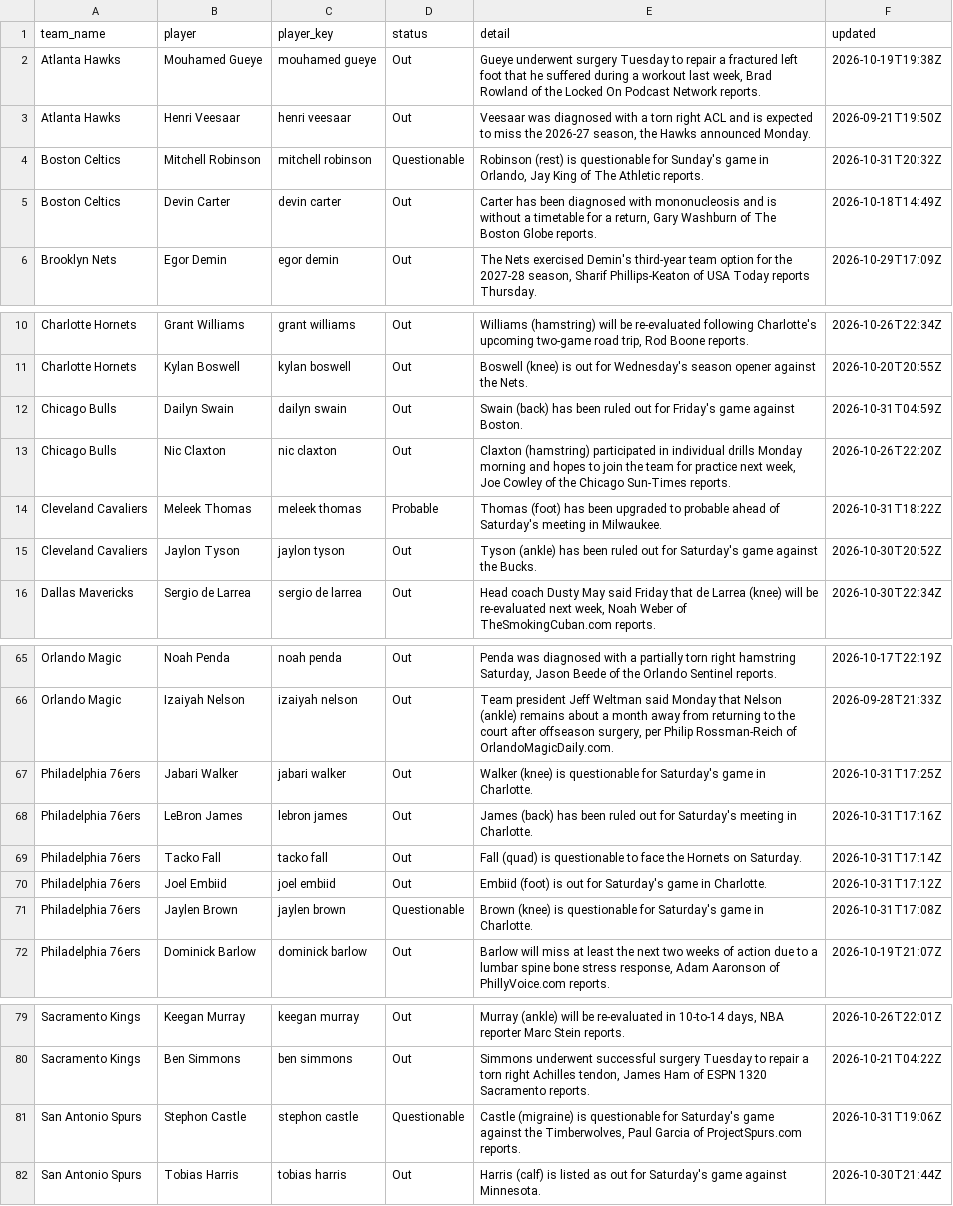
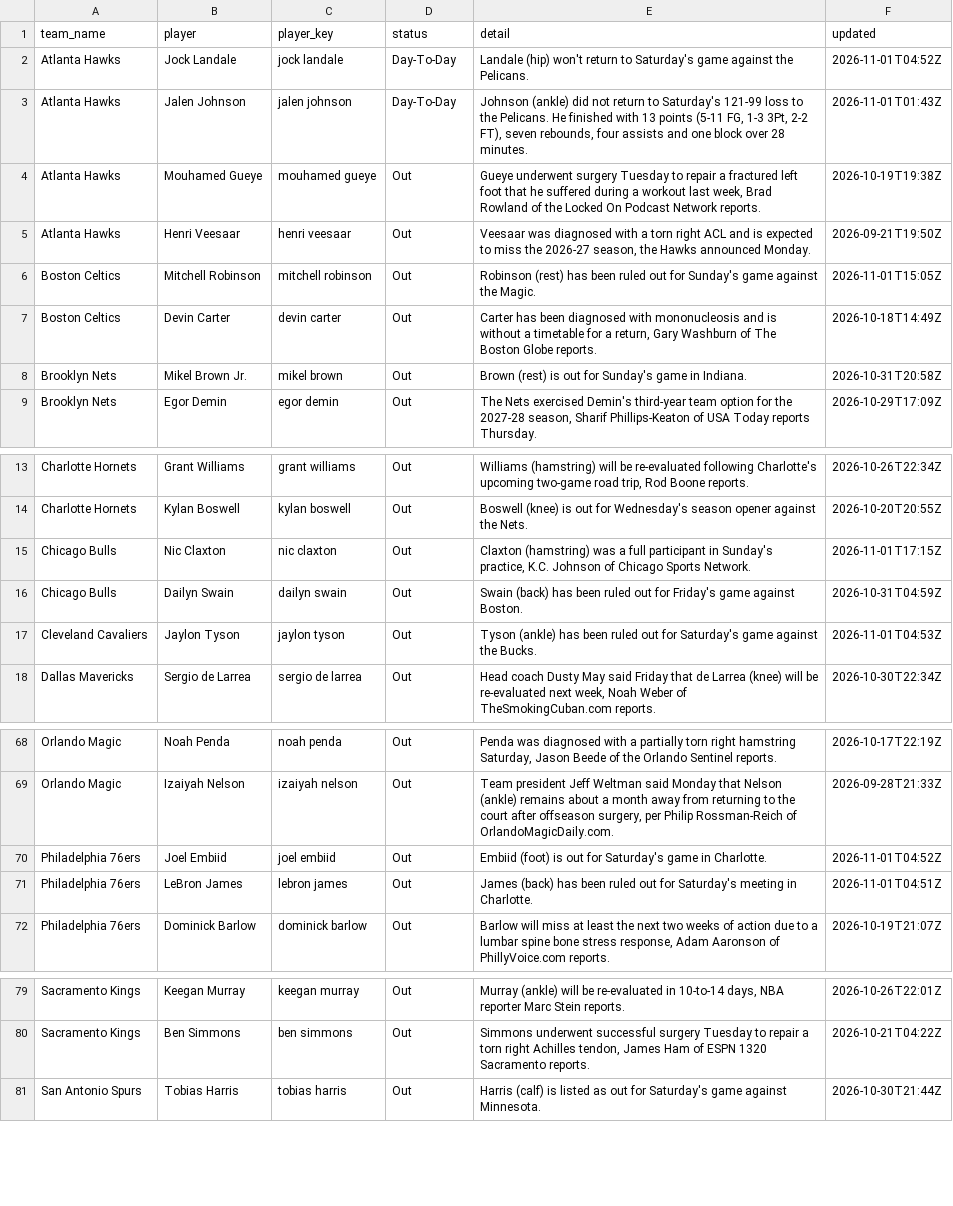
Before and after one commit to darcyedmiston/nba-odds, a CSV file: data/injuries/latest.csv, drawn as a sheet; only a part is shown, gaps mark what is left out; the diff covers the shown part only.

```diff
--- a/data/injuries/latest.csv
+++ b/data/injuries/latest.csv
@@ -1,6 +1,9 @@
 team_name,player,player_key,status,detail,updated
+Atlanta Hawks,Jock Landale,jock landale,Day-To-Day,Landale (hip) won't return to Saturday's game against the Pelicans.,2026-11-01T04:52Z
+Atlanta Hawks,Jalen Johnson,jalen johnson,Day-To-Day,"Johnson (ankle) did not return to Saturday's 121-99 loss to the Pelicans. He finished with 13 points (5-11 FG, 1-3 3Pt, 2-2 FT), seven rebounds, four assists and one block over 28 minutes.",2026-11-01T01:43Z
 Atlanta Hawks,Mouhamed Gueye,mouhamed gueye,Out,"Gueye underwent surgery Tuesday to repair a fractured left foot that he suffered during a workout last week, Brad Rowland of the Locked On Podcast Network reports.",2026-10-19T19:38Z
 Atlanta Hawks,Henri Veesaar,henri veesaar,Out,"Veesaar was diagnosed with a torn right ACL and is expected to miss the 2026-27 season, the Hawks announced Monday.",2026-09-21T19:50Z
-Boston Celtics,Mitchell Robinson,mitchell robinson,Questionable,"Robinson (rest) is questionable for Sunday's game in Orlando, Jay King of The Athletic reports.",2026-10-31T20:32Z
+Boston Celtics,Mitchell Robinson,mitchell robinson,Out,Robinson (rest) has been ruled out for Sunday's game against the Magic.,2026-11-01T15:05Z
 Boston Celtics,Devin Carter,devin carter,Out,"Carter has been diagnosed with mononucleosis and is without a timetable for a return, Gary Washburn of The Boston Globe reports.",2026-10-18T14:49Z
+Brooklyn Nets,Mikel Brown Jr.,mikel brown,Out,Brown (rest) is out for Sunday's game in Indiana.,2026-10-31T20:58Z
 Brooklyn Nets,Egor Demin,egor demin,Out,"The Nets exercised Demin's third-year team option for the 2027-28 season, Sharif Phillips-Keaton of USA Today reports Thursday.",2026-10-29T17:09Z
@@ -11,6 +14,5 @@ Charlotte Hornets,Grant Williams,grant williams,Out,"Williams (hamstring) will b
 Charlotte Hornets,Kylan Boswell,kylan boswell,Out,Boswell (knee) is out for Wednesday's season opener against the Nets.,2026-10-20T20:55Z
+Chicago Bulls,Nic Claxton,nic claxton,Out,"Claxton (hamstring) was a full participant in Sunday's practice, K.C. Johnson of Chicago Sports Network.",2026-11-01T17:15Z
 Chicago Bulls,Dailyn Swain,dailyn swain,Out,Swain (back) has been ruled out for Friday's game against Boston.,2026-10-31T04:59Z
-Chicago Bulls,Nic Claxton,nic claxton,Out,"Claxton (hamstring) participated in individual drills Monday morning and hopes to join the team for practice next week, Joe Cowley of the Chicago Sun-Times reports.",2026-10-26T22:20Z
-Cleveland Cavaliers,Meleek Thomas,meleek thomas,Probable,Thomas (foot) has been upgraded to probable ahead of Saturday's meeting in Milwaukee.,2026-10-31T18:22Z
-Cleveland Cavaliers,Jaylon Tyson,jaylon tyson,Out,Tyson (ankle) has been ruled out for Saturday's game against the Bucks.,2026-10-30T20:52Z
+Cleveland Cavaliers,Jaylon Tyson,jaylon tyson,Out,Tyson (ankle) has been ruled out for Saturday's game against the Bucks.,2026-11-01T04:53Z
 Dallas Mavericks,Sergio de Larrea,sergio de larrea,Out,"Head coach Dusty May said Friday that de Larrea (knee) will be re-evaluated next week, Noah Weber of TheSmokingCuban.com reports.",2026-10-30T22:34Z
@@ -66,7 +69,4 @@ Orlando Magic,Noah Penda,noah penda,Out,"Penda was diagnosed with a partially to
 Orlando Magic,Izaiyah Nelson,izaiyah nelson,Out,"Team president Jeff Weltman said Monday that Nelson (ankle) remains about a month away from returning to the court after offseason surgery, per Philip Rossman-Reich of OrlandoMagicDaily.com.",2026-09-28T21:33Z
-Philadelphia 76ers,Jabari Walker,jabari walker,Out,Walker (knee) is questionable for Saturday's game in Charlotte.,2026-10-31T17:25Z
-Philadelphia 76ers,LeBron James,lebron james,Out,James (back) has been ruled out for Saturday's meeting in Charlotte.,2026-10-31T17:16Z
-Philadelphia 76ers,Tacko Fall,tacko fall,Out,Fall (quad) is questionable to face the Hornets on Saturday.,2026-10-31T17:14Z
-Philadelphia 76ers,Joel Embiid,joel embiid,Out,Embiid (foot) is out for Saturday's game in Charlotte.,2026-10-31T17:12Z
-Philadelphia 76ers,Jaylen Brown,jaylen brown,Questionable,Brown (knee) is questionable for Saturday's game in Charlotte.,2026-10-31T17:08Z
+Philadelphia 76ers,Joel Embiid,joel embiid,Out,Embiid (foot) is out for Saturday's game in Charlotte.,2026-11-01T04:52Z
+Philadelphia 76ers,LeBron James,lebron james,Out,James (back) has been ruled out for Saturday's meeting in Charlotte.,2026-11-01T04:51Z
 Philadelphia 76ers,Dominick Barlow,dominick barlow,Out,"Barlow will miss at least the next two weeks of action due to a lumbar spine bone stress response, Adam Aaronson of PhillyVoice.com reports.",2026-10-19T21:07Z
@@ -80,3 +80,2 @@ Sacramento Kings,Keegan Murray,keegan murray,Out,"Murray (ankle) will be re-eval
 Sacramento Kings,Ben Simmons,ben simmons,Out,"Simmons underwent successful surgery Tuesday to repair a torn right Achilles tendon, James Ham of ESPN 1320 Sacramento reports.",2026-10-21T04:22Z
-San Antonio Spurs,Stephon Castle,stephon castle,Questionable,"Castle (migraine) is questionable for Saturday's game against the Timberwolves, Paul Garcia of ProjectSpurs.com reports.",2026-10-31T19:06Z
 San Antonio Spurs,Tobias Harris,tobias harris,Out,Harris (calf) is listed as out for Saturday's game against Minnesota.,2026-10-30T21:44Z
```
Also changed, not shown: 7 added rows, 6 removed rows and 19 edited cells elsewhere in this file, 8 other files.
